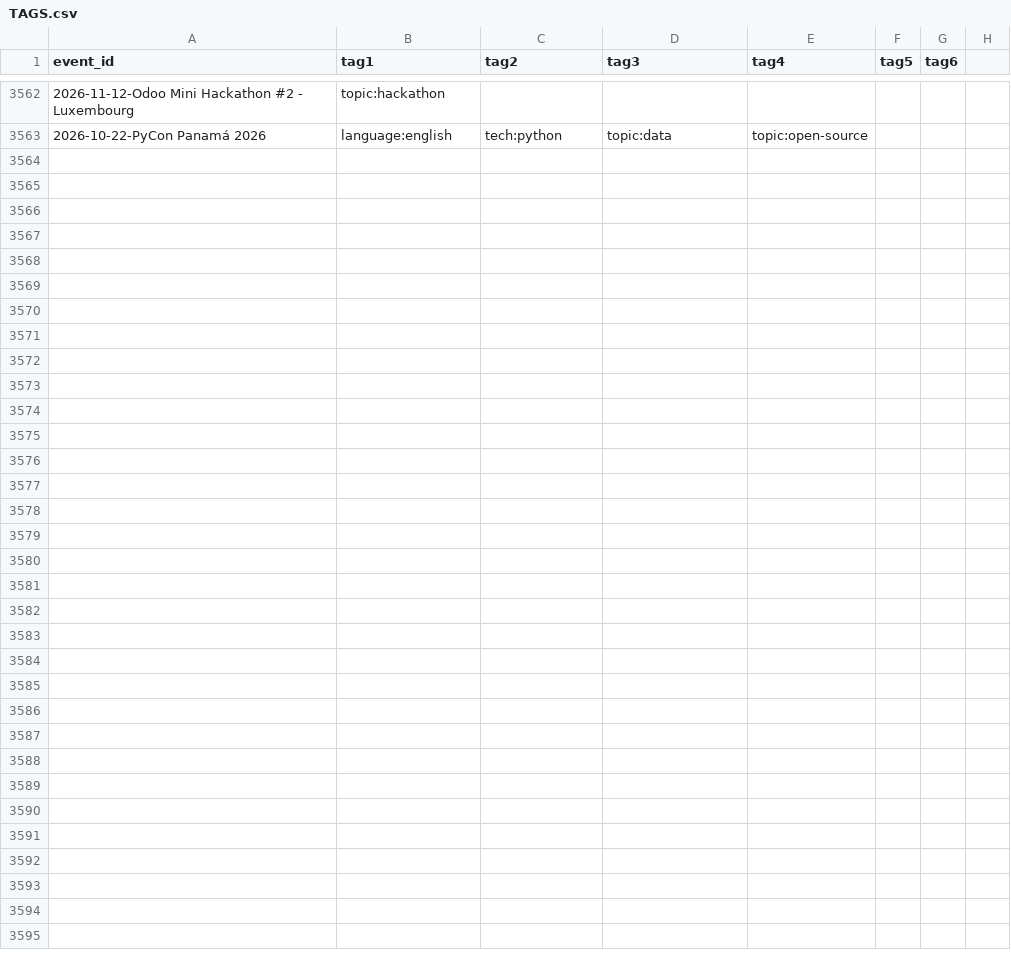
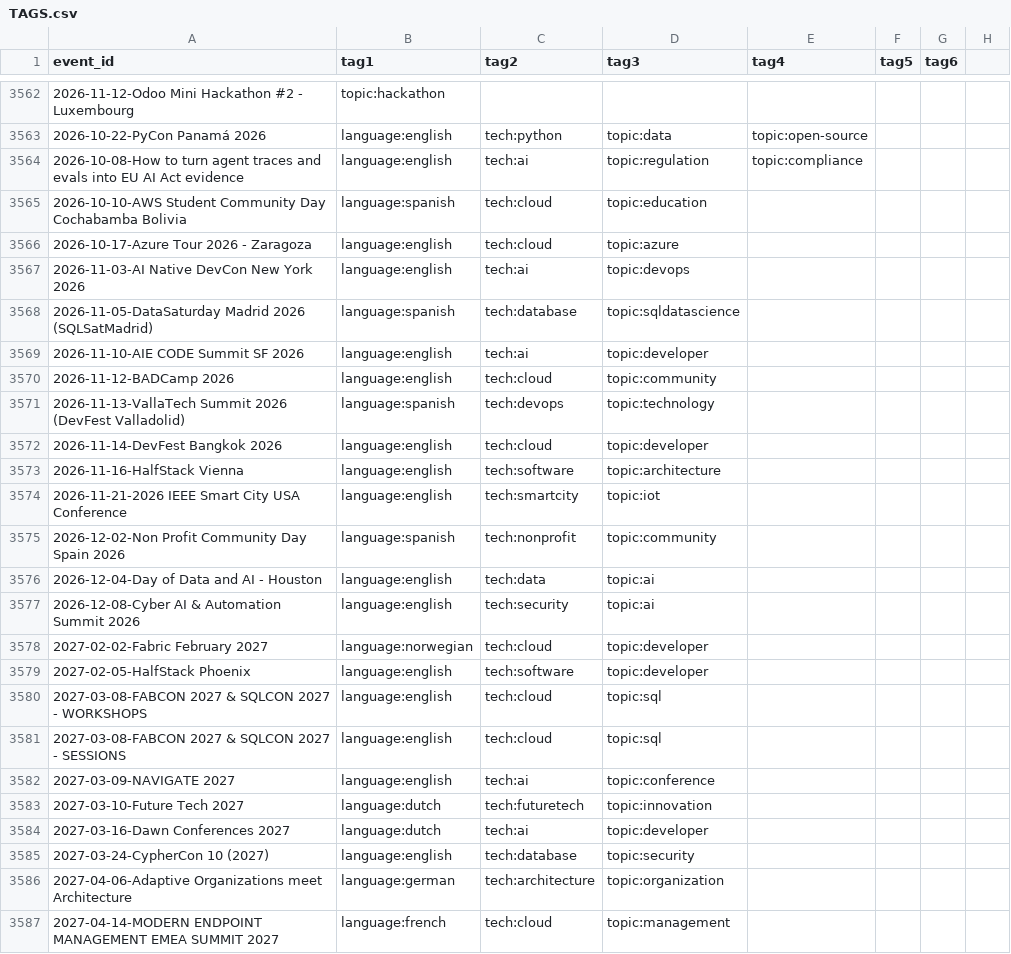
Before and after one commit to scraly/developers-conferences-agenda, a CSV file: TAGS.csv, drawn as a sheet; only a part is shown, gaps mark what is left out.

Commit message:
generate new tags (#3694)
Co-authored-by: scraly <2543381+scraly@users.noreply.github.com>

```diff
--- a/TAGS.csv
+++ b/TAGS.csv
@@ -3563 +3563,25 @@ event_id,tag1,tag2,tag3,tag4,tag5,tag6
 2026-10-22-PyCon Panamá 2026,language:english,tech:python,topic:data,topic:open-source
+2026-10-08-How to turn agent traces and evals into EU AI Act evidence,language:english,tech:ai,topic:regulation,topic:compliance
+2026-10-10-AWS Student Community Day Cochabamba Bolivia,language:spanish,tech:cloud,topic:education
+2026-10-17-Azure Tour 2026 - Zaragoza,language:english,tech:cloud,topic:azure
+2026-11-03-AI Native DevCon New York 2026,language:english,tech:ai,topic:devops
+2026-11-05-DataSaturday Madrid 2026 (SQLSatMadrid),language:spanish,tech:database,topic:sqldatascience
+2026-11-10-AIE CODE Summit SF 2026,language:english,tech:ai,topic:developer
+2026-11-12-BADCamp 2026,language:english,tech:cloud,topic:community
+2026-11-13-VallaTech Summit 2026 (DevFest Valladolid),language:spanish,tech:devops,topic:technology
+2026-11-14-DevFest Bangkok 2026,language:english,tech:cloud,topic:developer
+2026-11-16-HalfStack Vienna,language:english,tech:software,topic:architecture
+2026-11-21-2026 IEEE Smart City USA Conference,language:english,tech:smartcity,topic:iot
+2026-12-02-Non Profit Community Day Spain 2026,language:spanish,tech:nonprofit,topic:community
+2026-12-04-Day of Data and AI - Houston,language:english,tech:data,topic:ai
+2026-12-08-Cyber AI & Automation Summit 2026,language:english,tech:security,topic:ai
+2027-02-02-Fabric February 2027,language:norwegian,tech:cloud,topic:developer
+2027-02-05-HalfStack Phoenix,language:english,tech:software,topic:developer
+2027-03-08-FABCON 2027 & SQLCON 2027 - WORKSHOPS,language:english,tech:cloud,topic:sql
+2027-03-08-FABCON 2027 & SQLCON 2027 - SESSIONS,language:english,tech:cloud,topic:sql
+2027-03-09-NAVIGATE 2027,language:english,tech:ai,topic:conference
+2027-03-10-Future Tech 2027,language:dutch,tech:futuretech,topic:innovation
+2027-03-16-Dawn Conferences 2027,language:dutch,tech:ai,topic:developer
+2027-03-24-CypherCon 10 (2027),language:english,tech:database,topic:security
+2027-04-06-Adaptive Organizations meet Architecture,language:german,tech:architecture,topic:organization
+2027-04-14-MODERN ENDPOINT MANAGEMENT EMEA SUMMIT 2027,language:french,tech:cloud,topic:management
```
